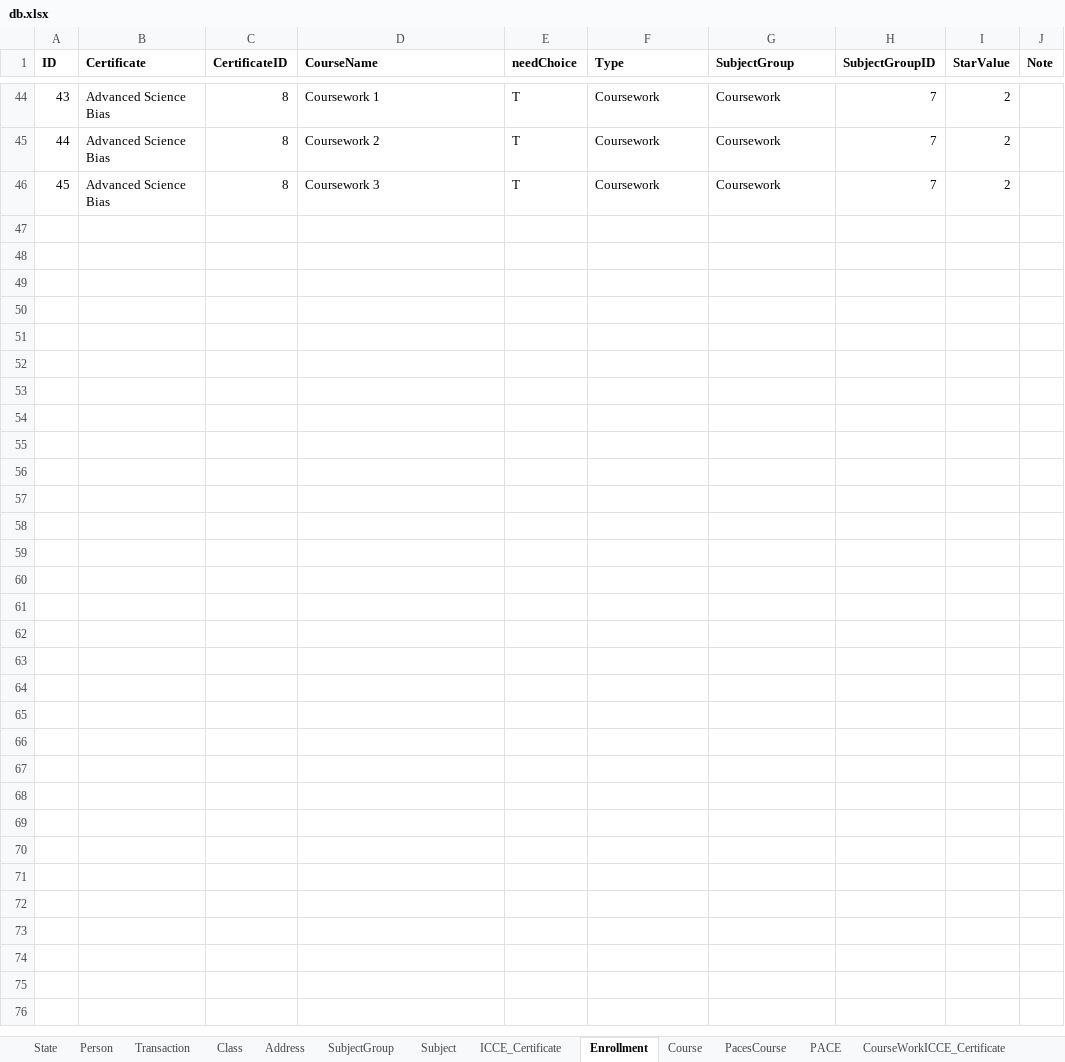
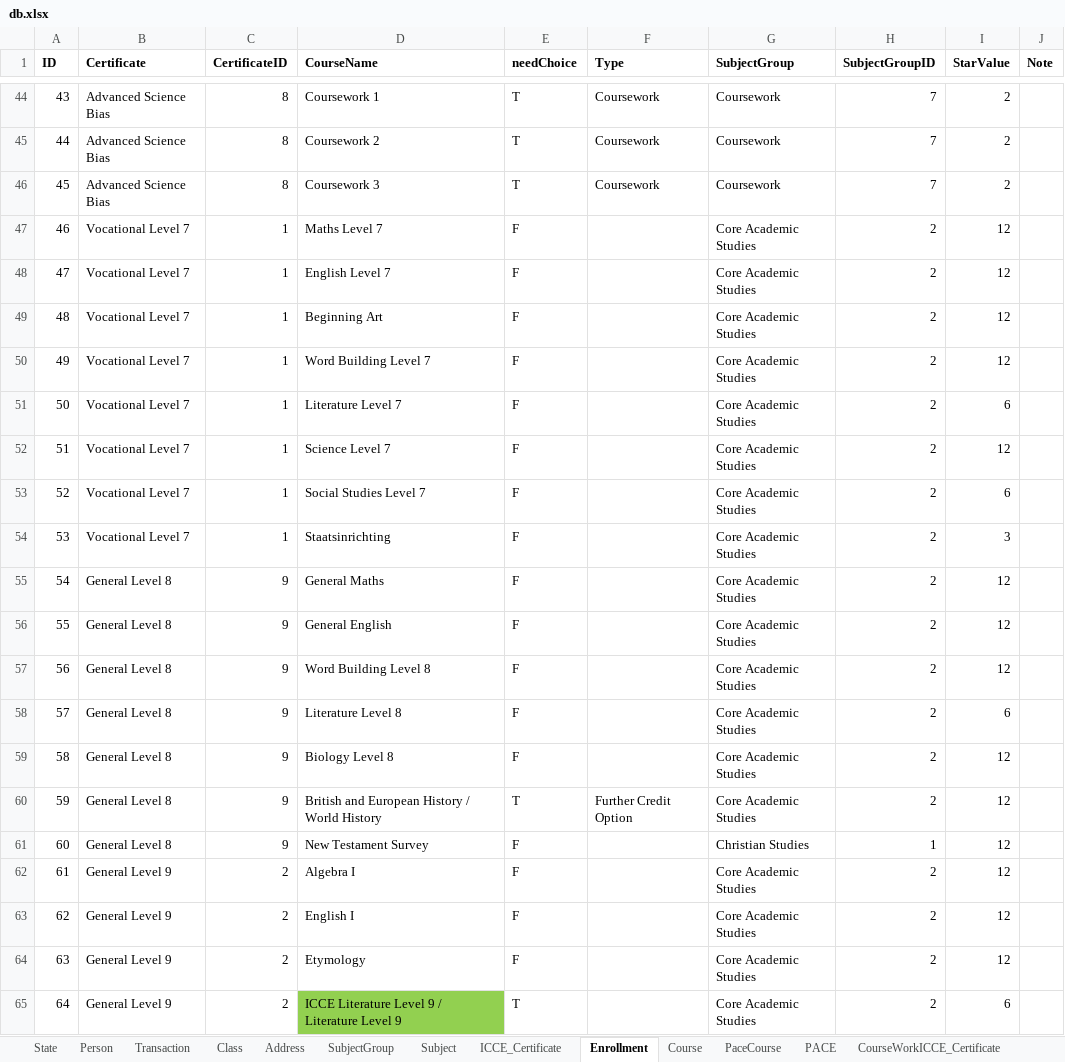
Before and after one commit to yartow/DatabACE, an Excel workbook: 01. Data/db.xlsx, sheet Enrollment, drawn as a sheet; only a part is shown, gaps mark what is left out; values as stored, in another font and other column widths than the file's, no borders; the diff covers the shown part only; the diff names each change by its address in the sheet, - before the commit and + after, or states it on an @@ line.

```diff
--- a/01. Data/db.xlsx (sheet Enrollment)
+++ b/01. Data/db.xlsx (sheet Enrollment)
-sheet tab: PacesCourse
+sheet tab: PaceCourse
+row 47: 46 | Vocational Level 7 | 1 | Maths Level 7 | F |  | Core Academic Studies | 2 | 12
+row 48: 47 | Vocational Level 7 | 1 | English Level 7 | F |  | Core Academic Studies | 2 | 12
+row 49: 48 | Vocational Level 7 | 1 | Beginning Art | F |  | Core Academic Studies | 2 | 12
+row 50: 49 | Vocational Level 7 | 1 | Word Building Level 7 | F |  | Core Academic Studies | 2 | 12
+row 51: 50 | Vocational Level 7 | 1 | Literature Level 7 | F |  | Core Academic Studies | 2 | 6
+row 52: 51 | Vocational Level 7 | 1 | Science Level 7 | F |  | Core Academic Studies | 2 | 12
+row 53: 52 | Vocational Level 7 | 1 | Social Studies Level 7 | F |  | Core Academic Studies | 2 | 6
+row 54: 53 | Vocational Level 7 | 1 | Staatsinrichting | F |  | Core Academic Studies | 2 | 3
+row 55: 54 | General Level 8 | 9 | General Maths | F |  | Core Academic Studies | 2 | 12
+row 56: 55 | General Level 8 | 9 | General English | F |  | Core Academic Studies | 2 | 12
+row 57: 56 | General Level 8 | 9 | Word Building Level 8 | F |  | Core Academic Studies | 2 | 12
+row 58: 57 | General Level 8 | 9 | Literature Level 8 | F |  | Core Academic Studies | 2 | 6
+row 59: 58 | General Level 8 | 9 | Biology Level 8 | F |  | Core Academic Studies | 2 | 12
+row 60: 59 | General Level 8 | 9 | British and European History / World History | T | Further Credit Option | Core Academic Studies | 2 | 12
+row 61: 60 | General Level 8 | 9 | New Testament Survey | F |  | Christian Studies | 1 | 12
+row 62: 61 | General Level 9 | 2 | Algebra I | F |  | Core Academic Studies | 2 | 12
+row 63: 62 | General Level 9 | 2 | English I | F |  | Core Academic Studies | 2 | 12
+row 64: 63 | General Level 9 | 2 | Etymology | F |  | Core Academic Studies | 2 | 12
+row 65: 64 | General Level 9 | 2 | ICCE Literature Level 9 / Literature Level 9 | T |  | Core Academic Studies | 2 | 6
```
Also changed, not shown: 18 added rows, 2 edited cells and cell formats elsewhere in this sheet, sheet Person, sheet Course, sheet PaceCourse, sheet PACE, sheet ICCE_Certificate, sheet CourseWorkICCE_Certificate, 1 more sheet, other sheet tabs, 13 other files.
